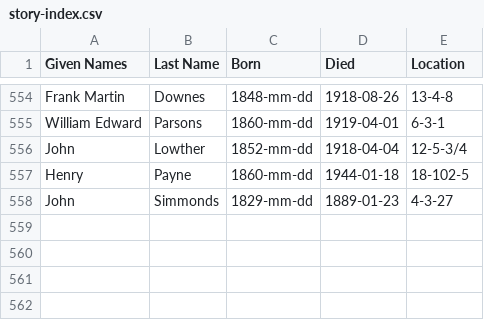
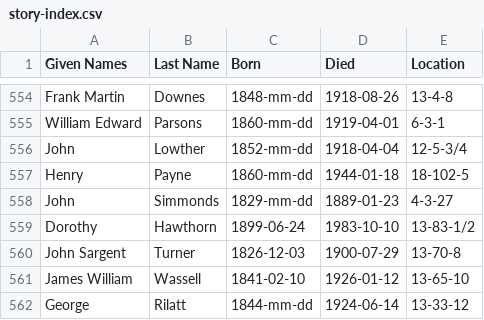
Before and after one commit to 1871fotc/1871fotc.github.io, a CSV file: docs/assets/data/story-index.csv, drawn as a sheet; only a part is shown, gaps mark what is left out; the diff names each change by its address in the sheet, - before the commit and + after, or states it on an @@ line.

Commit message:
fix index

```diff
--- a/docs/assets/data/story-index.csv
+++ b/docs/assets/data/story-index.csv
+row 559: Dorothy | Hawthorn | 1899-06-24 | 1983-10-10 | 13-83-1/2
+row 560: John Sargent | Turner | 1826-12-03 | 1900-07-29 | 13-70-8
+row 561: James William | Wassell | 1841-02-10 | 1926-01-12 | 13-65-10
+row 562: George | Rilatt | 1844-mm-dd | 1924-06-14 | 13-33-12
```
Also changed, not shown: 1 other file.
